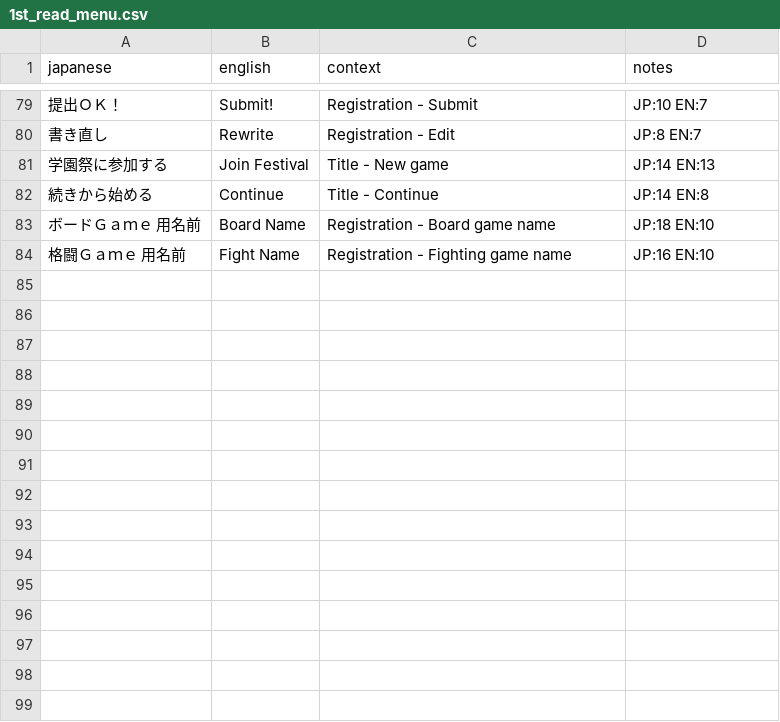
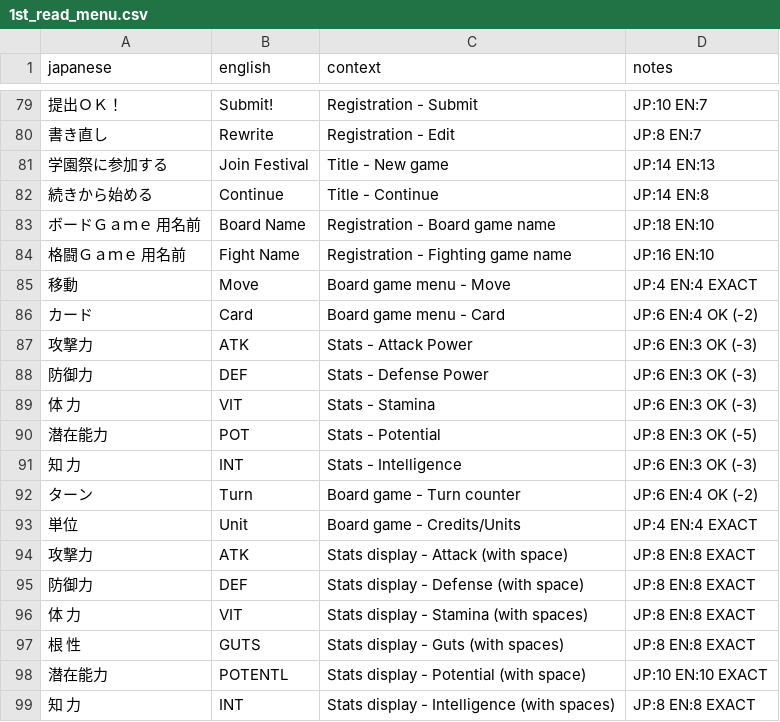
Before and after one commit to billymonks/nekketsu-nikki-eng, a CSV file: translations/1st_read_menu.csv, drawn as a sheet; only a part is shown, gaps mark what is left out.

Commit message:
Translation changes

```diff
--- a/translations/1st_read_menu.csv
+++ b/translations/1st_read_menu.csv
@@ -84 +84,16 @@
 "格闘Ｇａｍｅ　用名前","Fight Name","Registration - Fighting game name","JP:16 EN:10"
+"移動","Move","Board game menu - Move","JP:4 EN:4 EXACT"
+"カード","Card","Board game menu - Card","JP:6 EN:4 OK (-2)"
+"攻撃力","ATK","Stats - Attack Power","JP:6 EN:3 OK (-3)"
+"防御力","DEF","Stats - Defense Power","JP:6 EN:3 OK (-3)"
+"体　力","VIT","Stats - Stamina","JP:6 EN:3 OK (-3)"
+"潜在能力","POT","Stats - Potential","JP:8 EN:3 OK (-5)"
+"知　力","INT","Stats - Intelligence","JP:6 EN:3 OK (-3)"
+"ターン","Turn","Board game - Turn counter","JP:6 EN:4 OK (-2)"
+"単位","Unit","Board game - Credits/Units","JP:4 EN:4 EXACT"
+"　攻撃力"," ATK    ","Stats display - Attack (with space)","JP:8 EN:8 EXACT"
+"　防御力"," DEF    ","Stats display - Defense (with space)","JP:8 EN:8 EXACT"
+"　体　力"," VIT    ","Stats display - Stamina (with spaces)","JP:8 EN:8 EXACT"
+"　根　性"," GUTS   ","Stats display - Guts (with spaces)","JP:8 EN:8 EXACT"
+"　潜在能力"," POTENTL  ","Stats display - Potential (with space)","JP:10 EN:10 EXACT"
+"　知　力"," INT    ","Stats display - Intelligence (with spaces)","JP:8 EN:8 EXACT"
```
Also changed, not shown: 5 other files.
